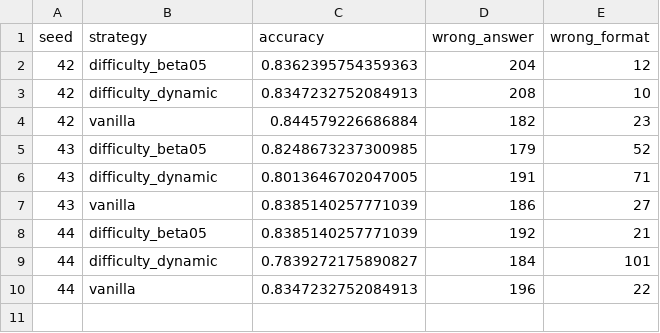
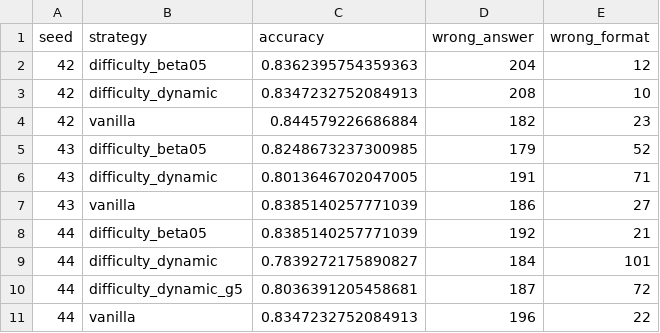
Before and after one commit to bhgkdclc/efficient-rlvr, a CSV file: results/difficulty_dynamic_multiseed_20260919/per_seed_endpoint_metrics.csv, drawn as a sheet.

```diff
--- a/results/difficulty_dynamic_multiseed_20260919/per_seed_endpoint_metrics.csv
+++ b/results/difficulty_dynamic_multiseed_20260919/per_seed_endpoint_metrics.csv
@@ -9,2 +9,3 @@ seed,strategy,accuracy,wrong_answer,wrong_format
 44,difficulty_dynamic,0.7839272175890827,184,101
+44,difficulty_dynamic_g5,0.8036391205458681,187,72
 44,vanilla,0.8347232752084913,196,22
```
Also changed, not shown: 17 other files.
